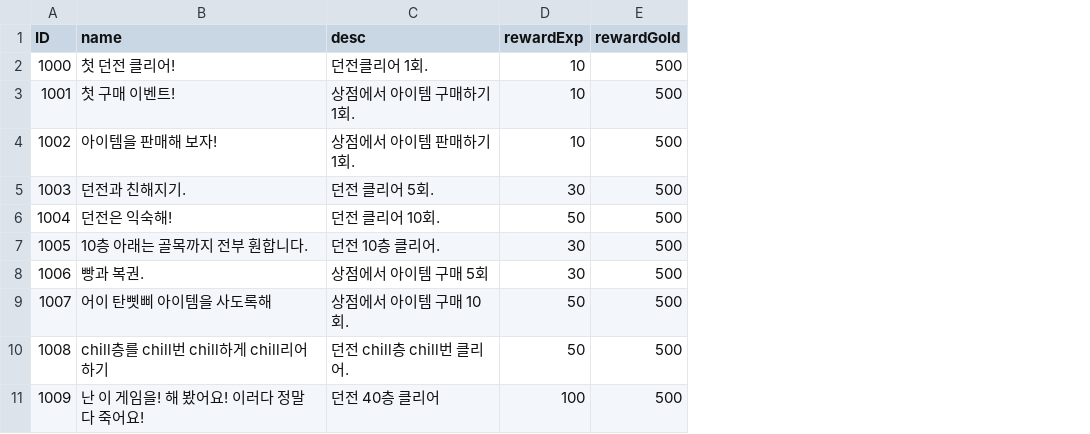
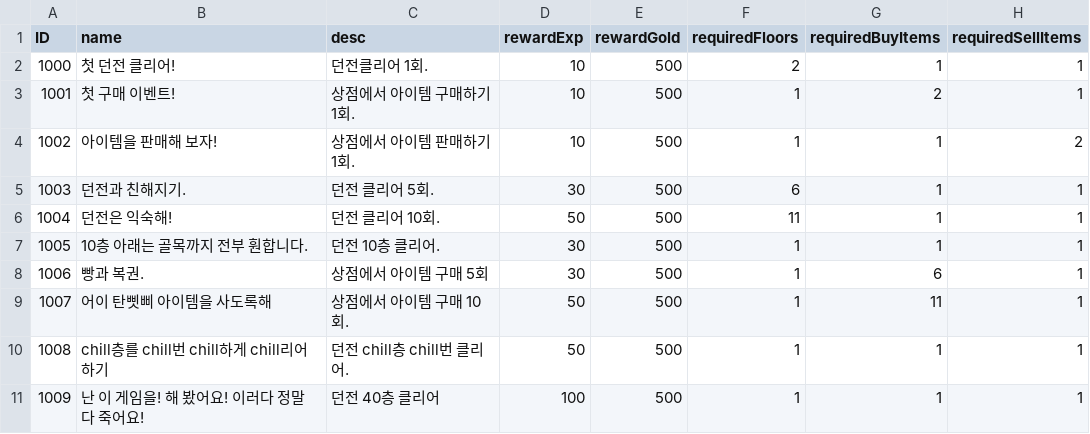
Before and after one commit to bibamung/SpartaChapterTwo, a CSV file: Sylphyr/Sylphyr/Data/CSV/Sylphyr.Quest.csv, drawn as a sheet; the diff names each change by its address in the sheet, - before the commit and + after, or states it on an @@ line.

```diff
--- a/Sylphyr/Sylphyr/Data/CSV/Sylphyr.Quest.csv
+++ b/Sylphyr/Sylphyr/Data/CSV/Sylphyr.Quest.csv
+column F (requiredFloors), rows 2-11: 2 | 1 | 1 | 6 | 11 | 1 | 1 | 1 | 1 | 1
+column G (requiredBuyItems), rows 2-11: 1 | 2 | 1 | 1 | 1 | 1 | 6 | 11 | 1 | 1
+column H (requiredSellItems), rows 2-11: 1 | 1 | 2 | 1 | 1 | 1 | 1 | 1 | 1 | 1
```
Also changed, not shown: 4 other files.
